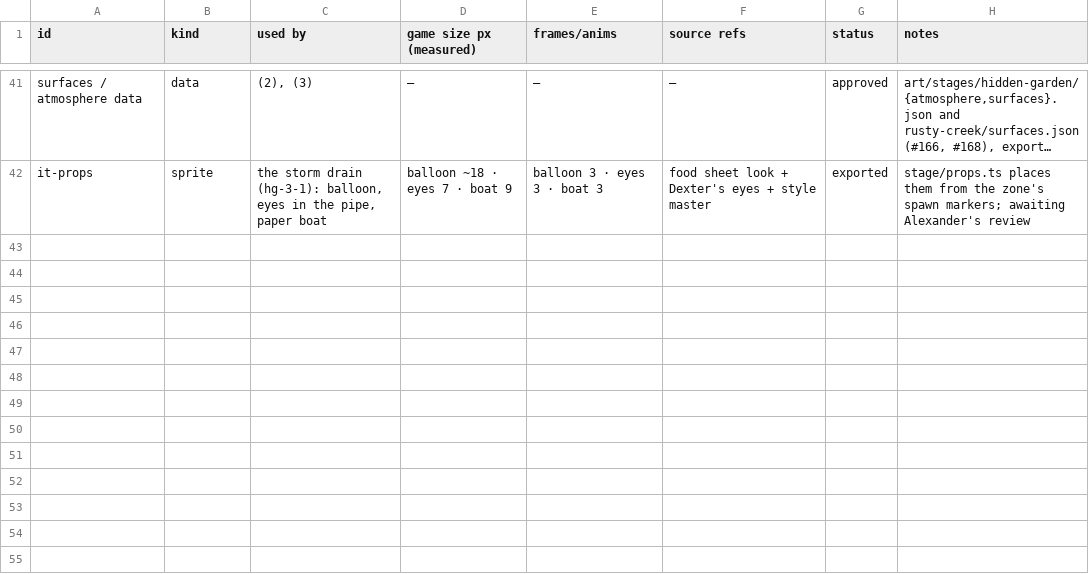
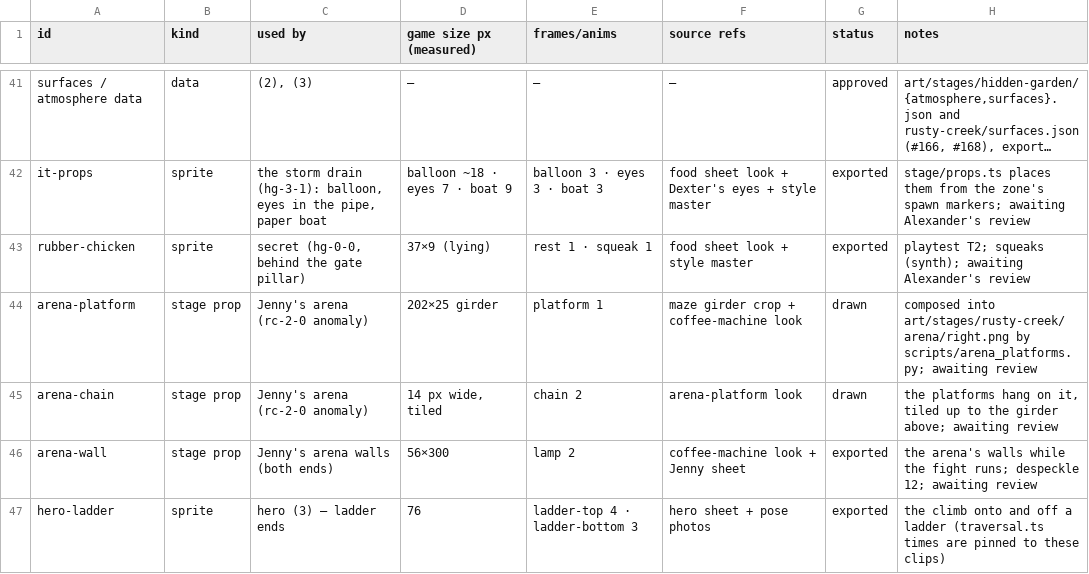
Before and after one commit to THD-AI/WinCS, a CSV file: art/inventory.csv, drawn as a sheet; only a part is shown, gaps mark what is left out; long unchanged cells end in …; the diff names each change by its address in the sheet, - before the commit and + after, or states it on an @@ line.

Commit message:
feat(assets): the inventory lists every exported atlas, and CI holds it to that
inventory never listed (hero-ladder was one). The inventory gains the
rubber chicken, the arena wall, platform and chain (the last two are
composed into the arena plate, so they stay 'drawn'), and the art
pipeline runs assets.py status --strict.

Refs #158

```diff
--- a/art/inventory.csv
+++ b/art/inventory.csv
+row 43: rubber-chicken | sprite | secret (hg-0-0, behind the gate pillar) | 37×9 (lying) | rest 1 · squeak 1 | food sheet look + style master | exported | playtest T2; squeaks (synth); awaiting Alexander's review
+row 44: arena-platform | stage prop | Jenny's arena (rc-2-0 anomaly) | 202×25 girder | platform 1 | maze girder crop + coffee-machine look | drawn | composed into art/stages/rusty-creek/arena/right.png by scripts/arena_platforms.py; awaiting review
+row 45: arena-chain | stage prop | Jenny's arena (rc-2-0 anomaly) | 14 px wide, tiled | chain 2 | arena-platform look | drawn | the platforms hang on it, tiled up to the girder above; awaiting review
+row 46: arena-wall | stage prop | Jenny's arena walls (both ends) | 56×300 | lamp 2 | coffee-machine look + Jenny sheet | exported | the arena's walls while the fight runs; despeckle 12; awaiting review
+row 47: hero-ladder | sprite | hero (3) – ladder ends | 76 | ladder-top 4 · ladder-bottom 3 | hero sheet + pose photos | exported | the climb onto and off a ladder (traversal.ts times are pinned to these clips)
```
Also changed, not shown: 3 other files.
